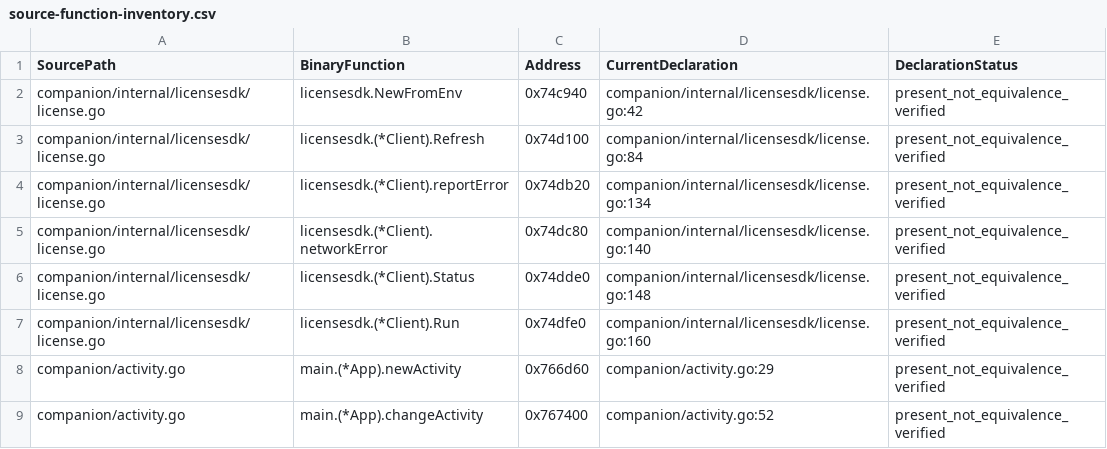
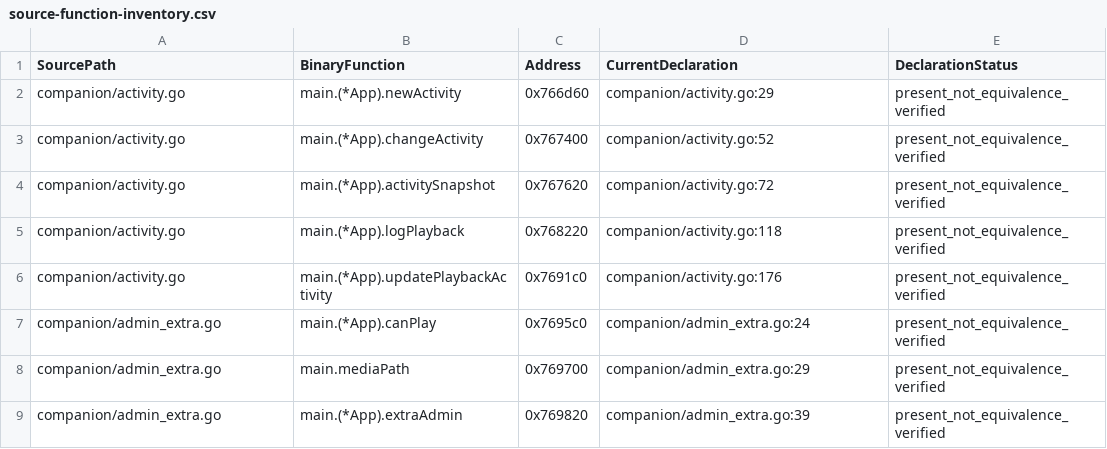
Before and after one commit to LLL198/ai-emby, a CSV file: docs/source-function-inventory.csv, drawn as a sheet; only a part is shown; the shorter side is filled out with more unchanged rows.

```diff
--- a/docs/source-function-inventory.csv
+++ b/docs/source-function-inventory.csv
@@ -1,8 +1,2 @@
 SourcePath,BinaryFunction,Address,CurrentDeclaration,DeclarationStatus
-companion/internal/licensesdk/license.go,licensesdk.NewFromEnv,0x74c940,companion/internal/licensesdk/license.go:42,present_not_equivalence_verified
-companion/internal/licensesdk/license.go,licensesdk.(*Client).Refresh,0x74d100,companion/internal/licensesdk/license.go:84,present_not_equivalence_verified
-companion/internal/licensesdk/license.go,licensesdk.(*Client).reportError,0x74db20,companion/internal/licensesdk/license.go:134,present_not_equivalence_verified
-companion/internal/licensesdk/license.go,licensesdk.(*Client).networkError,0x74dc80,companion/internal/licensesdk/license.go:140,present_not_equivalence_verified
-companion/internal/licensesdk/license.go,licensesdk.(*Client).Status,0x74dde0,companion/internal/licensesdk/license.go:148,present_not_equivalence_verified
-companion/internal/licensesdk/license.go,licensesdk.(*Client).Run,0x74dfe0,companion/internal/licensesdk/license.go:160,present_not_equivalence_verified
 companion/activity.go,main.(*App).newActivity,0x766d60,companion/activity.go:29,present_not_equivalence_verified
```
Also changed, not shown: docs/source-recovery-status.csv, 15 other files.
